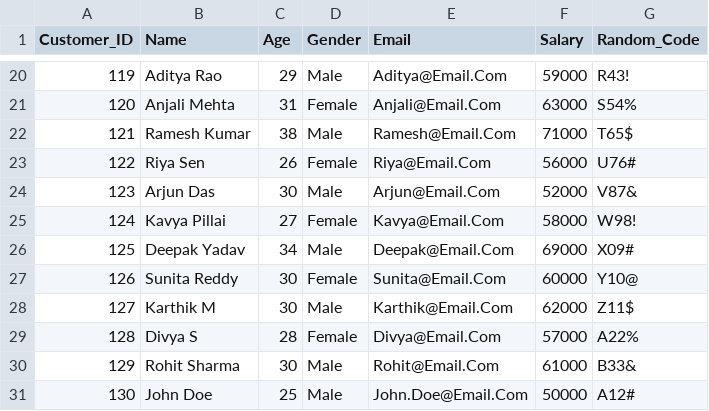
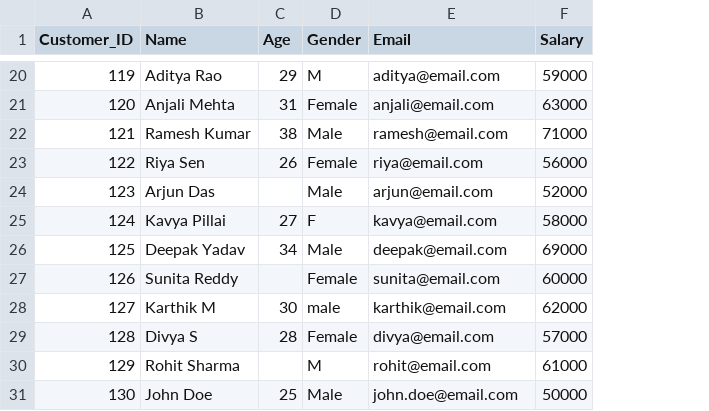
Before and after one commit to nandha0911/dataclean-ai, a CSV file: backend/datasets/dirty_dataset_cleaned.csv, drawn as a sheet; only a part is shown, gaps mark what is left out; the diff covers the shown part only; the diff names each change by its address in the sheet, - before the commit and + after, or states it on an @@ line.

```diff
--- a/backend/datasets/dirty_dataset_cleaned.csv
+++ b/backend/datasets/dirty_dataset_cleaned.csv
-column G (Random_Code), rows 20-31: R43! | S54% | T65$ | U76# | V87& | W98! | X09# | Y10@ | Z11$ | A22% | B33& | A12#
-D20 (Gender): Male
+D20 (Gender): M
-E20 (Email): Aditya@Email.Com
+E20 (Email): aditya@email.com
-E21 (Email): Anjali@Email.Com
+E21 (Email): anjali@email.com
-E22 (Email): Ramesh@Email.Com
+E22 (Email): ramesh@email.com
-E23 (Email): Riya@Email.Com
+E23 (Email): riya@email.com
-C24 (Age): 30
+C24 (Age): (empty)
-E24 (Email): Arjun@Email.Com
+E24 (Email): arjun@email.com
-D25 (Gender): Female
+D25 (Gender): F
-E25 (Email): Kavya@Email.Com
+E25 (Email): kavya@email.com
-E26 (Email): Deepak@Email.Com
+E26 (Email): deepak@email.com
-C27 (Age): 30
+C27 (Age): (empty)
-E27 (Email): Sunita@Email.Com
+E27 (Email): sunita@email.com
-D28 (Gender): Male
+D28 (Gender): male
-E28 (Email): Karthik@Email.Com
+E28 (Email): karthik@email.com
-E29 (Email): Divya@Email.Com
+E29 (Email): divya@email.com
-C30 (Age): 30
+C30 (Age): (empty)
-D30 (Gender): Male
+D30 (Gender): M
-E30 (Email): Rohit@Email.Com
+E30 (Email): rohit@email.com
-E31 (Email): John.Doe@Email.Com
+E31 (Email): john.doe@email.com
```
Also changed, not shown: 31 edited cells elsewhere in this file, 5 other files.
